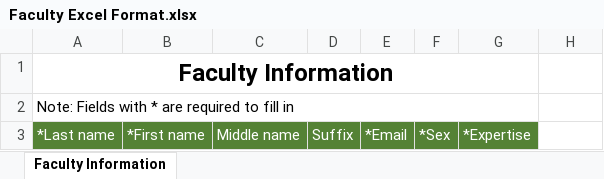
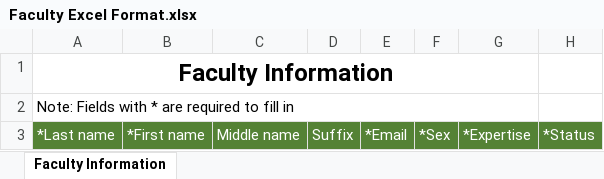
Before and after one commit to DelosReyes-Rolly/shsboard, an Excel workbook: public/uploads/Faculty Excel Format.xlsx, sheet Faculty Information, drawn as a sheet; values as stored, in another font and other column widths than the file's, no borders; the diff names each change by its address in the sheet, - before the commit and + after, or states it on an @@ line.

```diff
--- a/public/uploads/Faculty Excel Format.xlsx (sheet Faculty Information)
+++ b/public/uploads/Faculty Excel Format.xlsx (sheet Faculty Information)
-H3: (empty)
+H3: *Status
-H3 fill: none
+H3 fill: #548235
```
Also changed, not shown: 11 other files.
